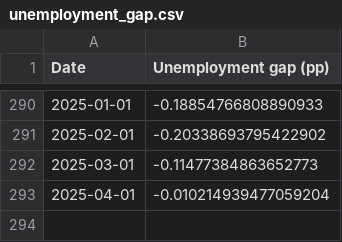
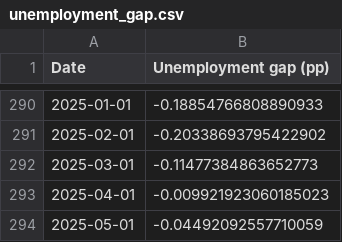
Before and after one commit to pmichaillat/pmichaillat.github.io, a CSV file: static/dashboard/unemployment_gap.csv, drawn as a sheet; only a part is shown, gaps mark what is left out.

```diff
--- a/static/dashboard/unemployment_gap.csv
+++ b/static/dashboard/unemployment_gap.csv
@@ -292,2 +292,3 @@ Date,Unemployment gap (pp)
 2025-03-01,-0.11477384863652773
-2025-04-01,-0.010214939477059204
+2025-04-01,-0.009921923060185023
+2025-05-01,-0.04492092557710059
```
Also changed, not shown: static/dashboard/feru.csv, static/dashboard/labor_market_tightness.csv, 12 other files.
